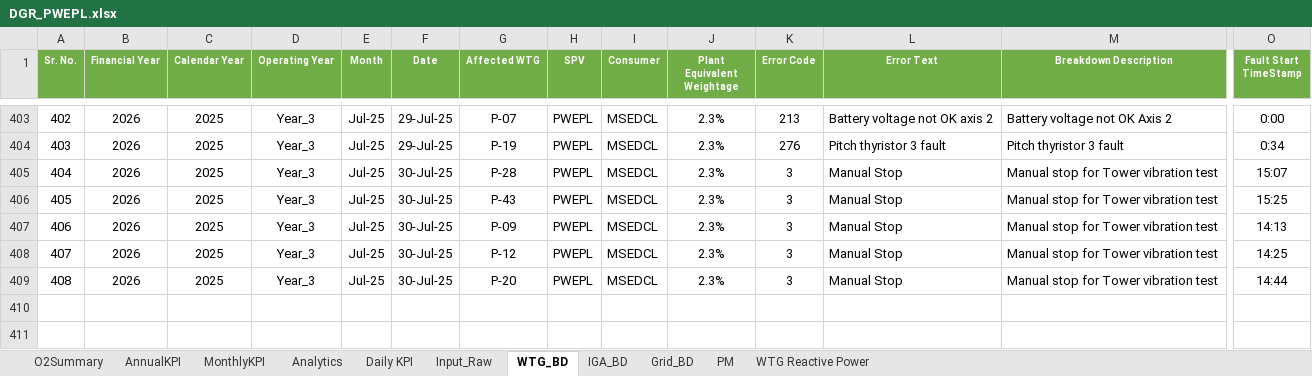
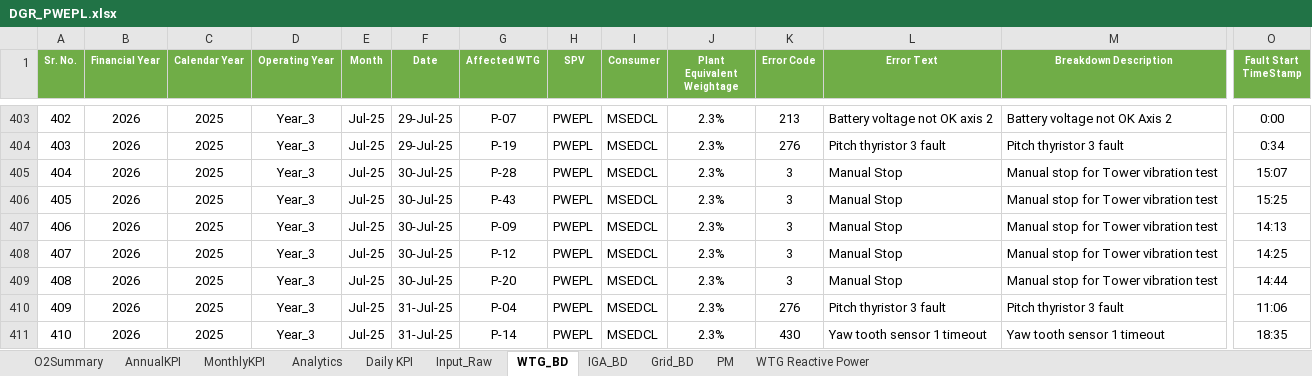
Before and after one commit to Awesome20225266/dgr-deviation-dashboard, an Excel workbook: DGR_Backup/DGR_PWEPL.xlsx, sheet WTG_BD, drawn as a sheet; only a part is shown, gaps mark what is left out; values as stored, in another font and other column widths than the file's, no borders; conditional formats and table styles not drawn; rows hold the shown columns only; the diff names each change by its address in the sheet, - before the commit and + after, or states it on an @@ line.

```diff
--- a/DGR_Backup/DGR_PWEPL.xlsx (sheet WTG_BD)
+++ b/DGR_Backup/DGR_PWEPL.xlsx (sheet WTG_BD)
+row 410: 409 | 2026 | 2025 | Year_3 | Jul-25 | 31-Jul-25 | P-04 | PWEPL | MSEDCL | 2.3% | 276 | Pitch thyristor 3 fault | Pitch thyristor 3 fault | 11:06
+row 411: 410 | 2026 | 2025 | Year_3 | Jul-25 | 31-Jul-25 | P-14 | PWEPL | MSEDCL | 2.3% | 430 | Yaw tooth sensor 1 timeout | Yaw tooth sensor 1 timeout | 18:35
```
Also changed, not shown: sheet Analytics, sheet Input_Raw, sheet O2Summary, sheet WTG Reactive Power, sheet MonthlyKPI, sheet Daily KPI, 1 more sheet, hidden cells, DGR_Backup/DGR_Ghatodi.xlsx, DGR_Backup/DGR_ISTS_Washi_Solar.xlsx, 18 other files.
